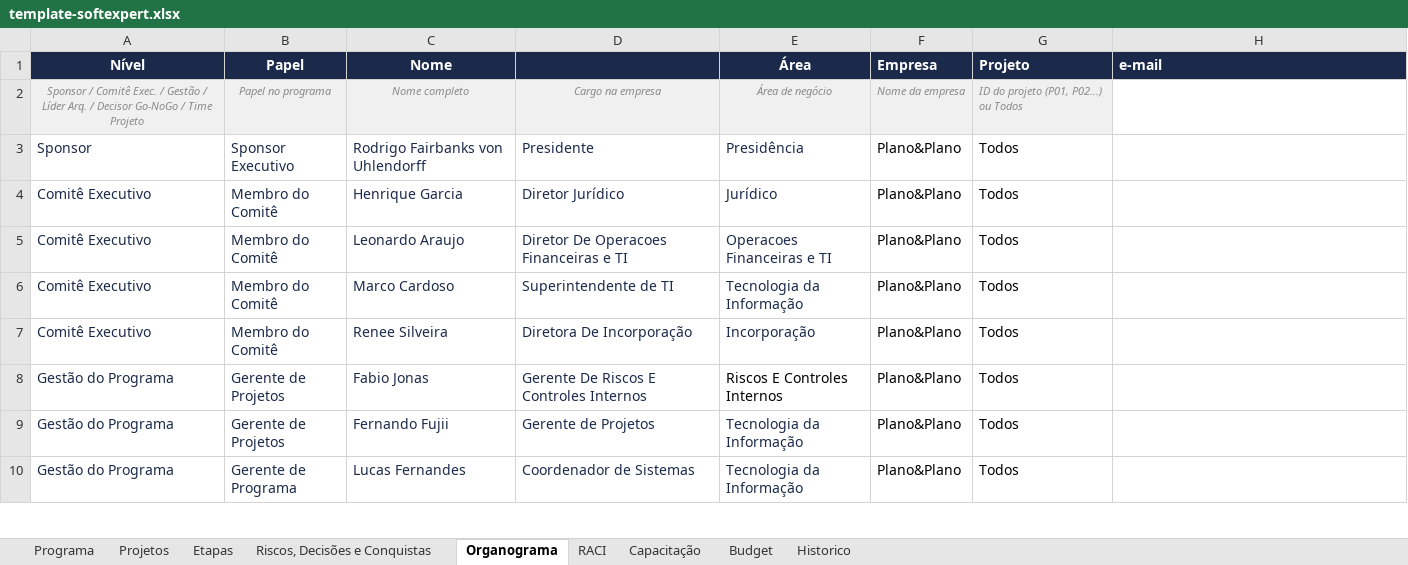
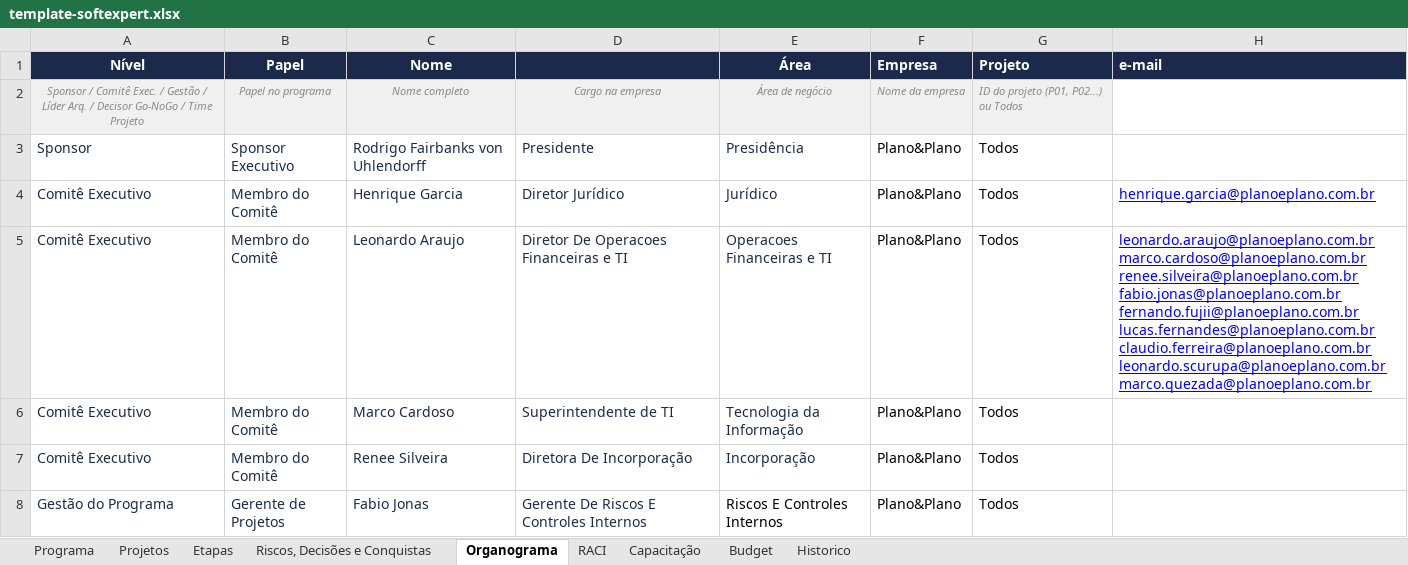
Before and after one commit to Lucas7Fernandes/Softexpert, an Excel workbook: template-softexpert.xlsx, sheet Organograma, drawn as a sheet; only a part is shown; the shorter side is filled out with more unchanged rows; values as stored, in another font and other column widths than the file's, no borders; the diff names each change by its address in the sheet, - before the commit and + after, or states it on an @@ line.

Commit message:
Atualização automática da planilha

```diff
--- a/template-softexpert.xlsx (sheet Organograma)
+++ b/template-softexpert.xlsx (sheet Organograma)
-H4 (e-mail): (empty)
+H4 (e-mail): henrique.garcia@planoeplano.com.br
-H5 (e-mail): (empty)
+H5 (e-mail): leonardo.araujo@planoeplano.com.br marco.cardoso@planoeplano.com.br renee.silveira@planoeplano.com.br fabio.jonas@planoeplano.com.br fernando.fujii@planoeplano.com.br lucas.fernandes@planoeplano.com.br claudio.ferreira@planoeplano.com.br leonardo.scurupa@planoeplano.com.br marco.quezada@planoeplano.com.br
```
